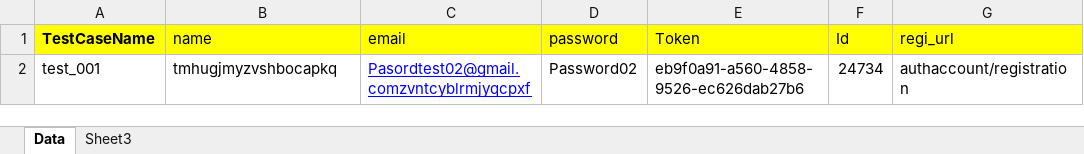
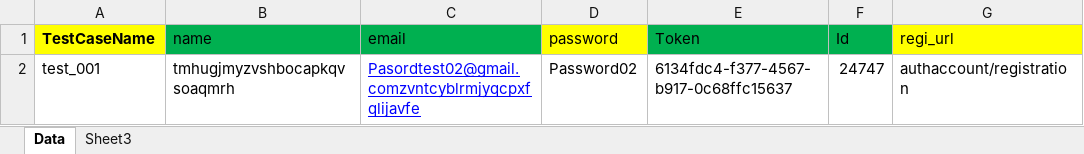
Before and after one commit to robin-jain/API_Automation, an Excel workbook: test_data/TestData.xlsx, sheet Data, drawn as a sheet; only a part is shown; values as stored, in another font and other column widths than the file's, no borders; the diff names each change by its address in the sheet, - before the commit and + after, or states it on an @@ line.

```diff
--- a/test_data/TestData.xlsx (sheet Data)
+++ b/test_data/TestData.xlsx (sheet Data)
-B1:C1 fill: #FFFF00
+B1:C1 fill: #00B050
-E1:F1 fill: #FFFF00
+E1:F1 fill: #00B050
-B2 (name): tmhugjmyzvshbocapkq
+B2 (name): tmhugjmyzvshbocapkqvsoaqmrh
-C2 (email): Pasordtest02@gmail.comzvntcyblrmjyqcpxf
+C2 (email): Pasordtest02@gmail.comzvntcyblrmjyqcpxfqlijavfe
-E2 (Token): eb9f0a91-a560-4858-9526-ec626dab27b6
+E2 (Token): 6134fdc4-f377-4567-b917-0c68ffc15637
-F2 (Id): 24734
+F2 (Id): 24747
```
Also changed, not shown: result/Result.xlsx, 2 other files.
